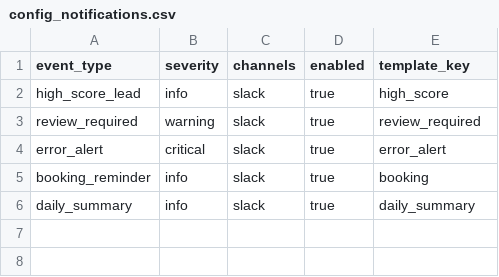
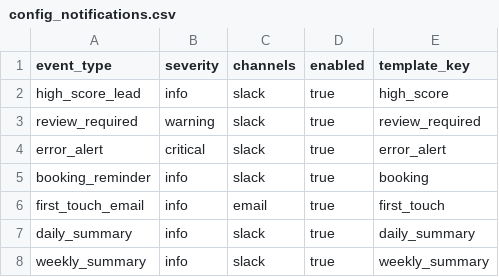
Before and after one commit to nanlindev/crm-workflow, a CSV file: sheets/template/config_notifications.csv, drawn as a sheet.

```diff
--- a/sheets/template/config_notifications.csv
+++ b/sheets/template/config_notifications.csv
@@ -5,2 +5,4 @@ error_alert,critical,slack,true,error_alert
 booking_reminder,info,slack,true,booking
+first_touch_email,info,email,true,first_touch
 daily_summary,info,slack,true,daily_summary
+weekly_summary,info,slack,true,weekly_summary
```
Also changed, not shown: sheets/template/config_main.csv, sheets/template/leads.csv, 42 other files.
